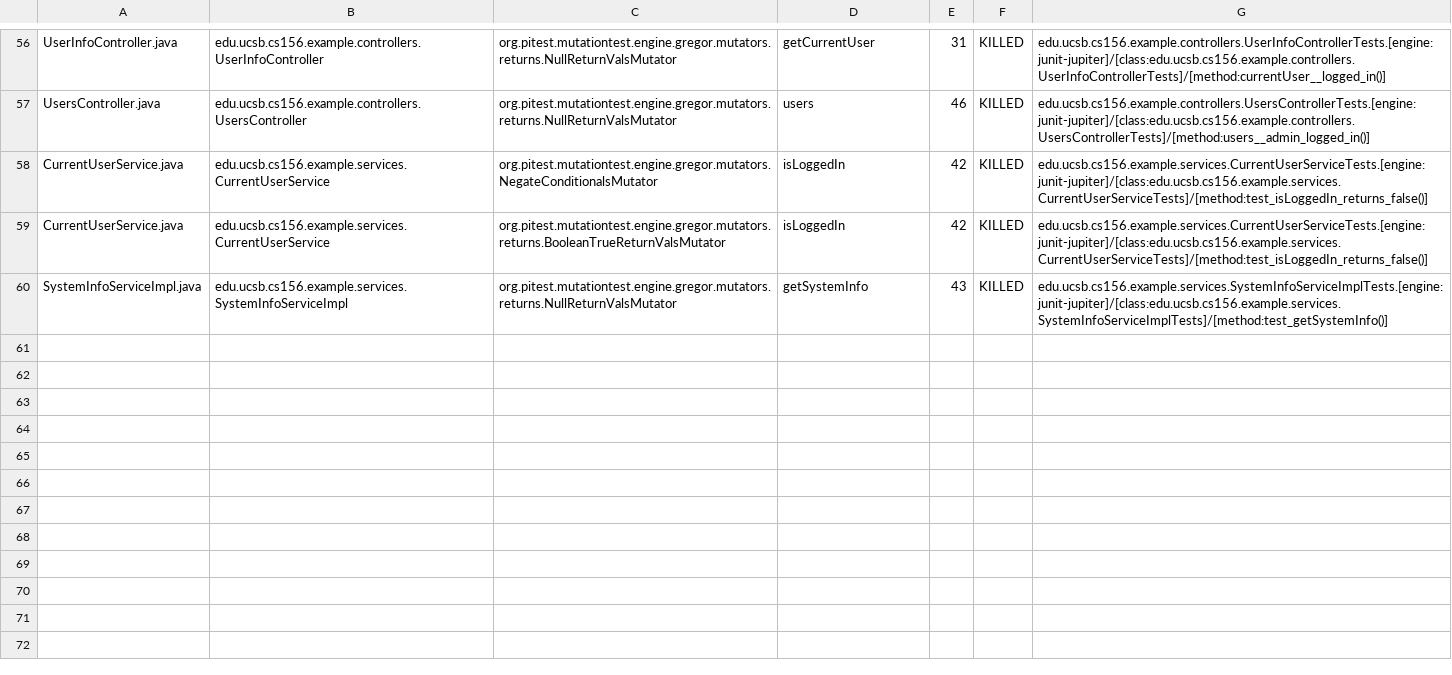
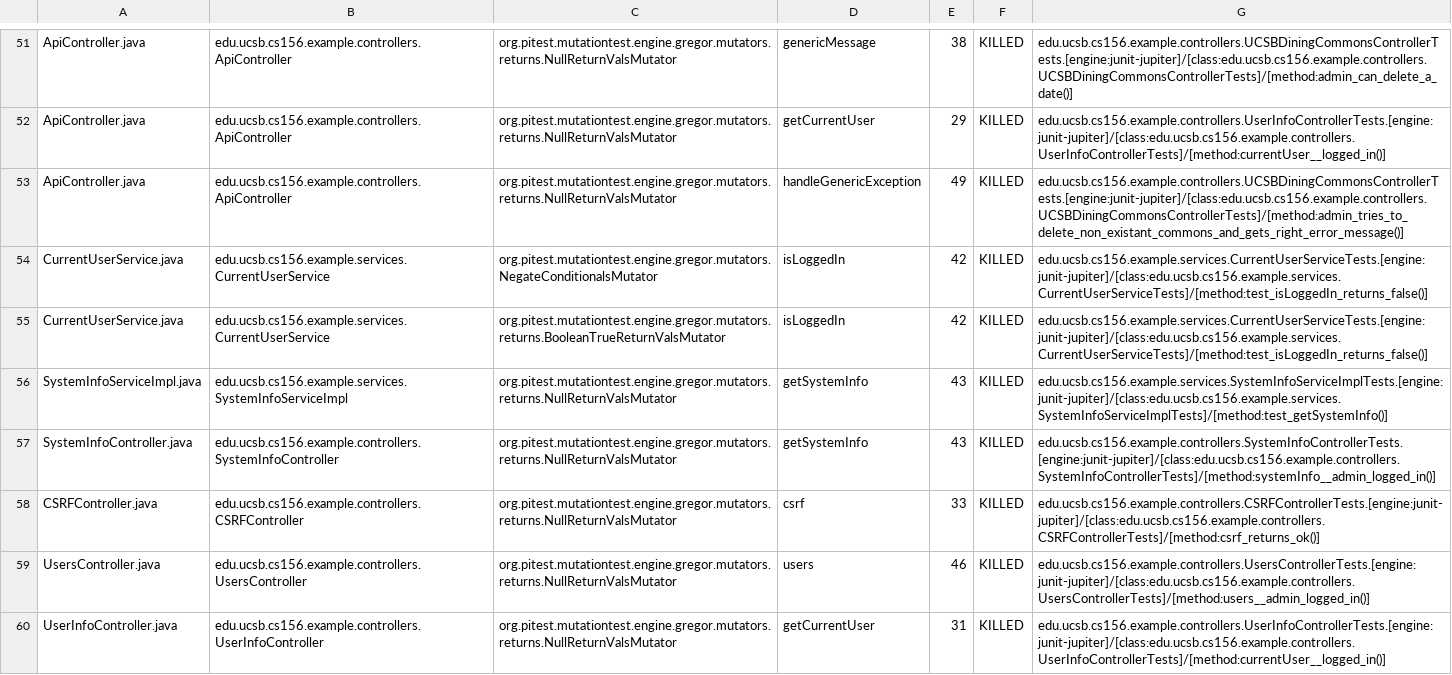
Before and after one commit to ucsb-cs156/template-spring-react, a CSV file: pitest/mutations.csv, drawn as a sheet; only a part is shown, gaps mark what is left out; addresses are those after the commit; the diff covers the shown part only; the diff names each change by its address in the sheet, - before the commit and + after, or states it on an @@ line.

Commit message:
Deploying to gh-pages from @ ucsb-cs156/template-spring-react@3be855c1d696136995fb1793321b0f499c1a333f 🚀

```diff
--- a/pitest/mutations.csv
+++ b/pitest/mutations.csv
-A51: UserInfoController.java
+A51: ApiController.java
-B51: edu.ucsb.cs156.example.controllers.UserInfoController
+B51: edu.ucsb.cs156.example.controllers.ApiController
-D51: getCurrentUser
+D51: genericMessage
-E51: 31
+E51: 38
-G51: edu.ucsb.cs156.example.controllers.UserInfoControllerTests.[engine:junit-jupiter]/[class:edu.ucsb.cs156.example.controllers.UserInfoControllerTests]/[method:currentUser__logged_in()]
+G51: edu.ucsb.cs156.example.controllers.UCSBDiningCommonsControllerTests.[engine:junit-jupiter]/[class:edu.ucsb.cs156.example.controllers.UCSBDiningCommonsControllerTests]/[method:admin_can_delete_a_date()]
@@ row 2 moved to row 52: ApiController.java @@
-A53: UsersController.java
+A53: ApiController.java
-B53: edu.ucsb.cs156.example.controllers.UsersController
+B53: edu.ucsb.cs156.example.controllers.ApiController
-D53: users
+D53: handleGenericException
-E53: 46
+E53: 49
-G53: edu.ucsb.cs156.example.controllers.UsersControllerTests.[engine:junit-jupiter]/[class:edu.ucsb.cs156.example.controllers.UsersControllerTests]/[method:users__admin_logged_in()]
+G53: edu.ucsb.cs156.example.controllers.UCSBDiningCommonsControllerTests.[engine:junit-jupiter]/[class:edu.ucsb.cs156.example.controllers.UCSBDiningCommonsControllerTests]/[method:admin_tries_to_delete_non_existant_commons_and_gets_right_error_message()]
@@ row 18 moved to row 57: SystemInfoController.java @@
@@ row 4 moved to row 58: CSRFController.java @@
+row 59: UsersController.java | edu.ucsb.cs156.example.controllers.UsersController | org.pitest.mutationtest.engine.gregor.mutators.returns.NullReturnValsMutator | users | 46 | KILLED | edu.ucsb.cs156.example.controllers.UsersControllerTests.[engine:junit-jupiter]/[class:edu.ucsb.cs156.example.controllers.UsersControllerTests]/[method:users__admin_logged_in()]
+row 60: UserInfoController.java | edu.ucsb.cs156.example.controllers.UserInfoController | org.pitest.mutationtest.engine.gregor.mutators.returns.NullReturnValsMutator | getCurrentUser | 31 | KILLED | edu.ucsb.cs156.example.controllers.UserInfoControllerTests.[engine:junit-jupiter]/[class:edu.ucsb.cs156.example.controllers.UserInfoControllerTests]/[method:currentUser__logged_in()]
```
Also changed, not shown: 2 removed rows and 28 moved rows elsewhere in this file, 11 other files.
